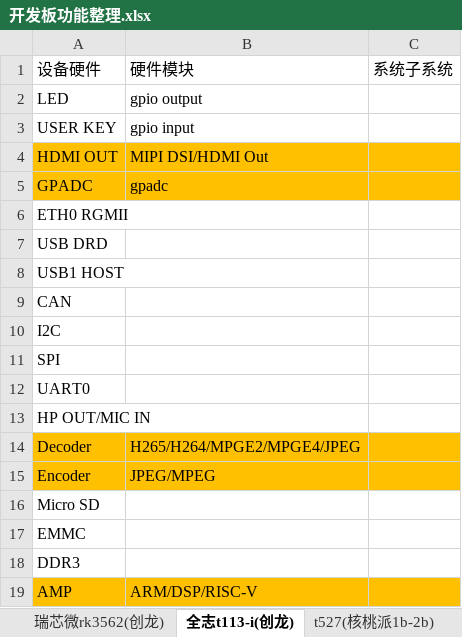
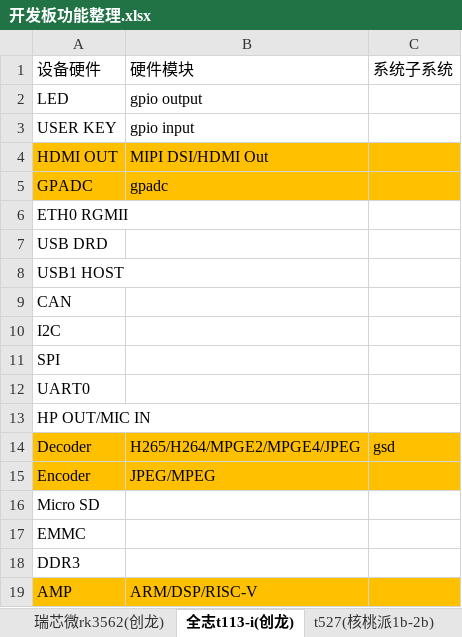
Before and after one commit to zc110747/build_embed_linux_system, an Excel workbook: src/file/开发板功能整理.xlsx, sheet 全志t113-i(创龙), drawn as a sheet; values as stored, in another font and other column widths than the file's, no borders; the diff names each change by its address in the sheet, - before the commit and + after, or states it on an @@ line.

```diff
--- a/src/file/开发板功能整理.xlsx (sheet 全志t113-i(创龙))
+++ b/src/file/开发板功能整理.xlsx (sheet 全志t113-i(创龙))
-C14: (empty)
+C14: gsd
```
Also changed, not shown: sheet nxp-I.MX6ULL(正点原子阿尔法), 53 other files.
